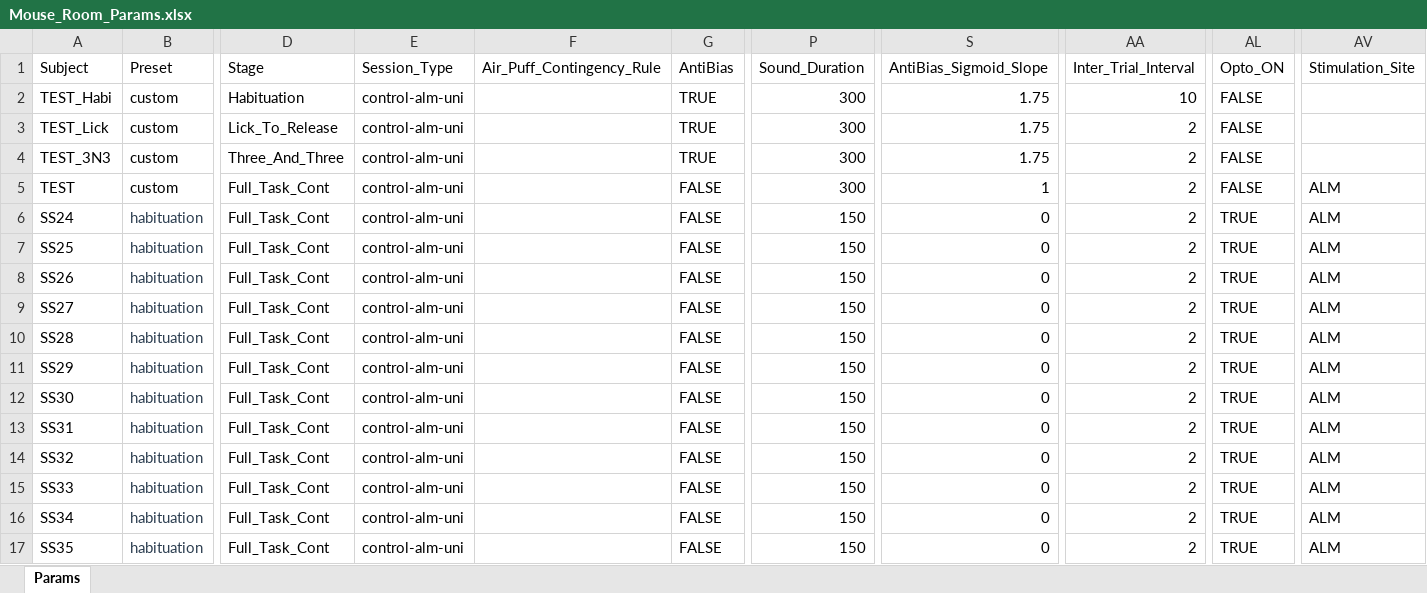
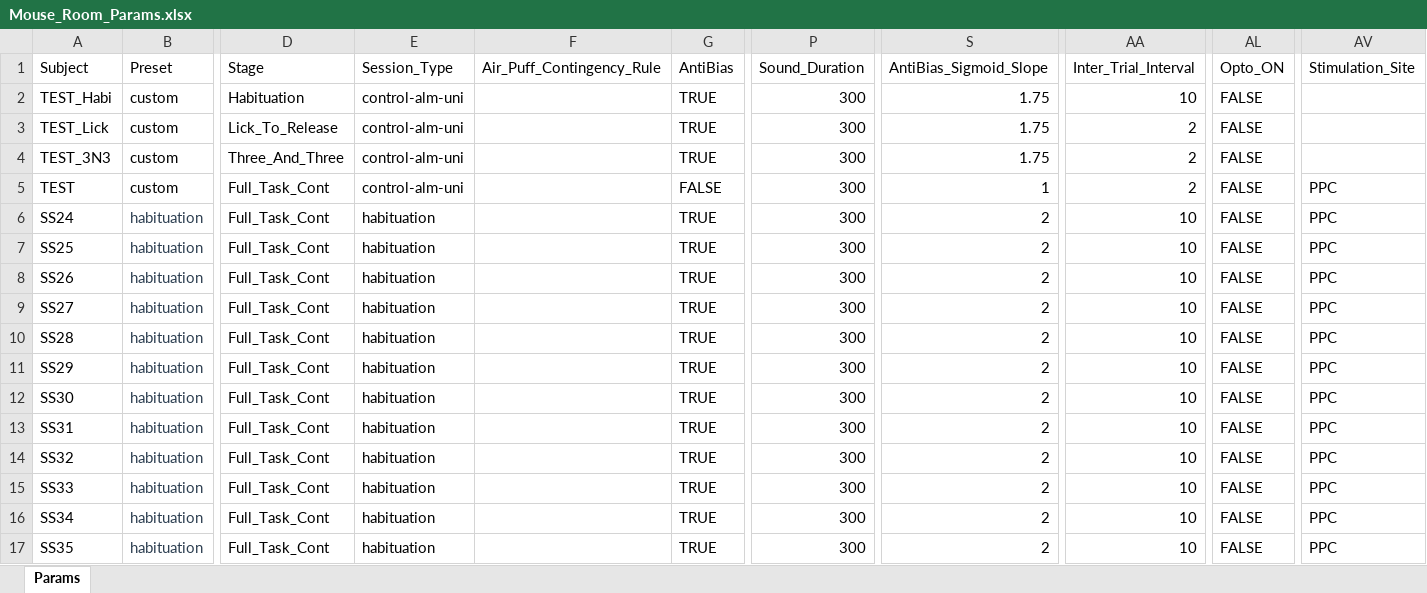
Before and after one commit to serkanshentyurk/behaviour_rig, an Excel workbook: Params/Mouse_Room_Params.xlsx, sheet Params, drawn as a sheet; only a part is shown, gaps mark what is left out; values as stored, in another font and other column widths than the file's, no borders; the diff names each change by its address in the sheet, - before the commit and + after, or states it on an @@ line.

Commit message:
mice added

```diff
--- a/Params/Mouse_Room_Params.xlsx (sheet Params)
+++ b/Params/Mouse_Room_Params.xlsx (sheet Params)
-AV5:AV17 (Stimulation_Site): ALM
+AV5:AV17 (Stimulation_Site): PPC
-E6:E17 (Session_Type): control-alm-uni
+E6:E17 (Session_Type): habituation
-G6:G17 (AntiBias): FALSE
+G6:G17 (AntiBias): TRUE
-P6:P17 (Sound_Duration): 150
+P6:P17 (Sound_Duration): 300
-S6:S17 (AntiBias_Sigmoid_Slope): 0
+S6:S17 (AntiBias_Sigmoid_Slope): 2
-AA6:AA17 (Inter_Trial_Interval): 2
+AA6:AA17 (Inter_Trial_Interval): 10
-AL6:AL17 (Opto_ON): TRUE
+AL6:AL17 (Opto_ON): FALSE
```
